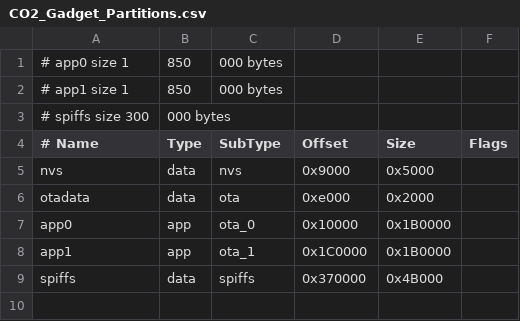
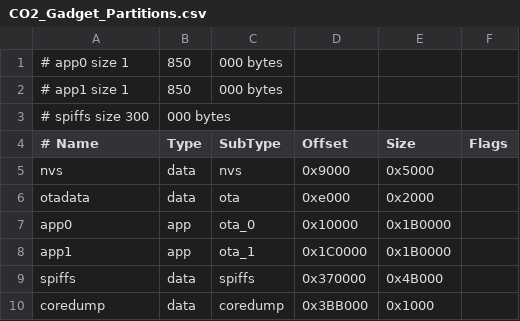
Before and after one commit to melkati/CO2-Gadget, a CSV file: CO2_Gadget_Partitions.csv, drawn as a sheet; the diff names each change by its address in the sheet, - before the commit and + after, or states it on an @@ line.

```diff
--- a/CO2_Gadget_Partitions.csv
+++ b/CO2_Gadget_Partitions.csv
+row 10: coredump | data | coredump | 0x3BB000 | 0x1000
```
Also changed, not shown: 4 other files.
